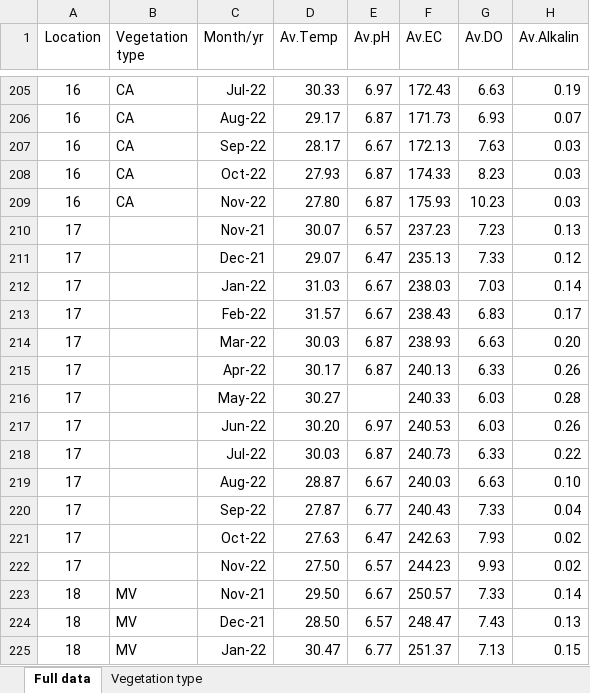
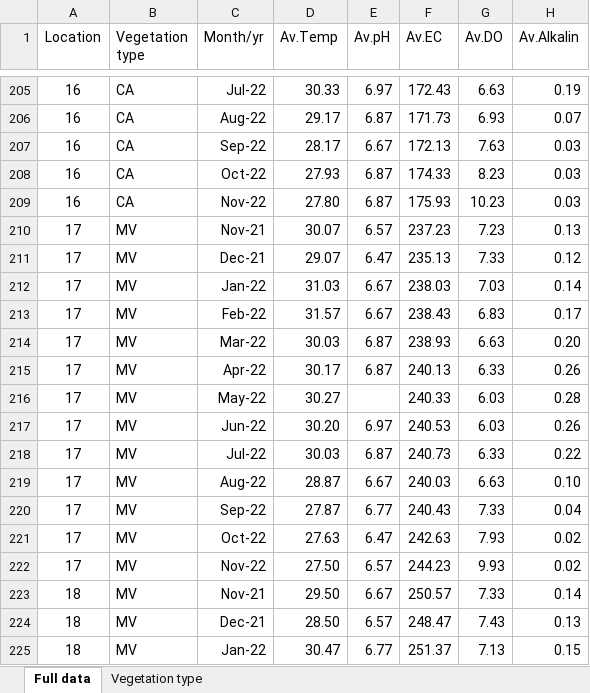
Before and after one commit to StatDemos/kolonnowa-marsh-water-quality, an Excel workbook: water quality monthly variation.xlsx, sheet Full data, drawn as a sheet; only a part is shown, gaps mark what is left out; values as stored, in another font and other column widths than the file's, no borders; charts and pictures not drawn; the diff covers the shown part only; the diff names each change by its address in the sheet, - before the commit and + after, or states it on an @@ line.

Commit message:
updated data set

```diff
--- a/water quality monthly variation.xlsx (sheet Full data)
+++ b/water quality monthly variation.xlsx (sheet Full data)
-B210:B222 (Vegetation type): (empty)
+B210:B222 (Vegetation type): MV
```
Also changed, not shown: 130 edited cells elsewhere in this sheet, charts or pictures.
